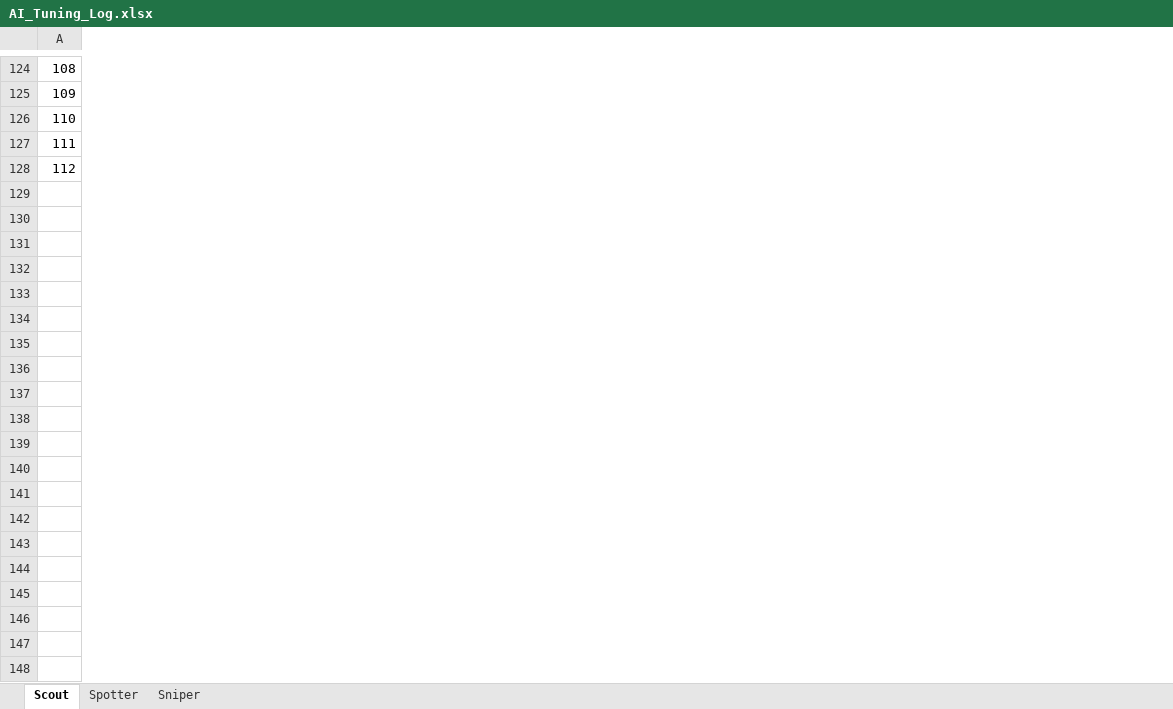
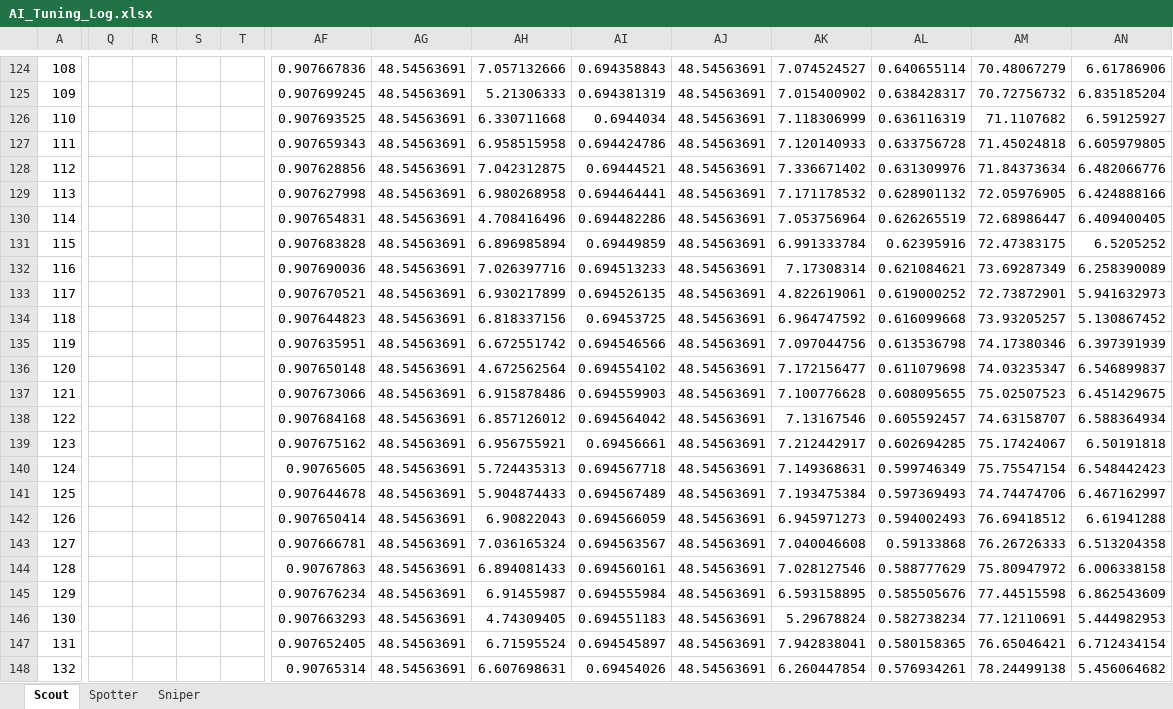
Before and after one commit to OskarMeeks/sunset, an Excel workbook: AI_Tuning_Log.xlsx, sheet Scout, drawn as a sheet; only a part is shown, gaps mark what is left out; values as stored, in another font and other column widths than the file's, no borders; charts and pictures not drawn; rows hold the shown columns only; the diff covers the shown part only; the diff names each change by its address in the sheet, - before the commit and + after, or states it on an @@ line.

```diff
--- a/AI_Tuning_Log.xlsx (sheet Scout)
+++ b/AI_Tuning_Log.xlsx (sheet Scout)
+column Q, empty
+column R, empty
+column S, empty
+column T, empty
+column AF, rows 124-128: 0.907667836 | 0.907699245 | 0.907693525 | 0.907659343 | 0.907628856
+column AG, rows 124-128: all 48.54563691
+column AH, rows 124-128: 7.057132666 | 5.21306333 | 6.330711668 | 6.958515958 | 7.042312875
+column AI, rows 124-128: 0.694358843 | 0.694381319 | 0.6944034 | 0.694424786 | 0.69444521
+column AJ, rows 124-128: all 48.54563691
+column AK, rows 124-128: 7.074524527 | 7.015400902 | 7.118306999 | 7.120140933 | 7.336671402
+column AL, rows 124-128: 0.640655114 | 0.638428317 | 0.636116319 | 0.633756728 | 0.631309976
+column AM, rows 124-128: 70.48067279 | 70.72756732 | 71.1107682 | 71.45024818 | 71.84373634
+column AN, rows 124-128: 6.61786906 | 6.835185204 | 6.59125927 | 6.605979805 | 6.482066776
+row 129: 113 |  |  |  |  | 0.907627998 | 48.54563691 | 6.980268958 | 0.694464441 | 48.54563691 | 7.171178532 | 0.628901132 | 72.05976905 | 6.424888166
+row 130: 114 |  |  |  |  | 0.907654831 | 48.54563691 | 4.708416496 | 0.694482286 | 48.54563691 | 7.053756964 | 0.626265519 | 72.68986447 | 6.409400405
+row 131: 115 |  |  |  |  | 0.907683828 | 48.54563691 | 6.896985894 | 0.69449859 | 48.54563691 | 6.991333784 | 0.62395916 | 72.47383175 | 6.5205252
+row 132: 116 |  |  |  |  | 0.907690036 | 48.54563691 | 7.026397716 | 0.694513233 | 48.54563691 | 7.17308314 | 0.621084621 | 73.69287349 | 6.258390089
+row 133: 117 |  |  |  |  | 0.907670521 | 48.54563691 | 6.930217899 | 0.694526135 | 48.54563691 | 4.822619061 | 0.619000252 | 72.73872901 | 5.941632973
+row 134: 118 |  |  |  |  | 0.907644823 | 48.54563691 | 6.818337156 | 0.69453725 | 48.54563691 | 6.964747592 | 0.616099668 | 73.93205257 | 5.130867452
+row 135: 119 |  |  |  |  | 0.907635951 | 48.54563691 | 6.672551742 | 0.694546566 | 48.54563691 | 7.097044756 | 0.613536798 | 74.17380346 | 6.397391939
+row 136: 120 |  |  |  |  | 0.907650148 | 48.54563691 | 4.672562564 | 0.694554102 | 48.54563691 | 7.172156477 | 0.611079698 | 74.03235347 | 6.546899837
+row 137: 121 |  |  |  |  | 0.907673066 | 48.54563691 | 6.915878486 | 0.694559903 | 48.54563691 | 7.100776628 | 0.608095655 | 75.02507523 | 6.451429675
+row 138: 122 |  |  |  |  | 0.907684168 | 48.54563691 | 6.857126012 | 0.694564042 | 48.54563691 | 7.13167546 | 0.605592457 | 74.63158707 | 6.588364934
+row 139: 123 |  |  |  |  | 0.907675162 | 48.54563691 | 6.956755921 | 0.69456661 | 48.54563691 | 7.212442917 | 0.602694285 | 75.17424067 | 6.50191818
+row 140: 124 |  |  |  |  | 0.90765605 | 48.54563691 | 5.724435313 | 0.694567718 | 48.54563691 | 7.149368631 | 0.599746349 | 75.75547154 | 6.548442423
+row 141: 125 |  |  |  |  | 0.907644678 | 48.54563691 | 5.904874433 | 0.694567489 | 48.54563691 | 7.193475384 | 0.597369493 | 74.74474706 | 6.467162997
+row 142: 126 |  |  |  |  | 0.907650414 | 48.54563691 | 6.90822043 | 0.694566059 | 48.54563691 | 6.945971273 | 0.594002493 | 76.69418512 | 6.61941288
+row 143: 127 |  |  |  |  | 0.907666781 | 48.54563691 | 7.036165324 | 0.694563567 | 48.54563691 | 7.040046608 | 0.59133868 | 76.26726333 | 6.513204358
+row 144: 128 |  |  |  |  | 0.90767863 | 48.54563691 | 6.894081433 | 0.694560161 | 48.54563691 | 7.028127546 | 0.588777629 | 75.80947972 | 6.006338158
+row 145: 129 |  |  |  |  | 0.907676234 | 48.54563691 | 6.91455987 | 0.694555984 | 48.54563691 | 6.593158895 | 0.585505676 | 77.44515598 | 6.862543609
+row 146: 130 |  |  |  |  | 0.907663293 | 48.54563691 | 4.74309405 | 0.694551183 | 48.54563691 | 5.29678824 | 0.582738234 | 77.12110691 | 5.444982953
+row 147: 131 |  |  |  |  | 0.907652405 | 48.54563691 | 6.71595524 | 0.694545897 | 48.54563691 | 7.942838041 | 0.580158365 | 76.65046421 | 6.712434154
+row 148: 132 |  |  |  |  | 0.90765314 | 48.54563691 | 6.607698631 | 0.69454026 | 48.54563691 | 6.260447854 | 0.576934261 | 78.24499138 | 5.456064682
```
Also changed, not shown: 18 added rows, 23 added columns, 15 edited cells and cell formats elsewhere in this sheet, sheet Sniper, sheet Spotter, charts or pictures, 7 other files.
